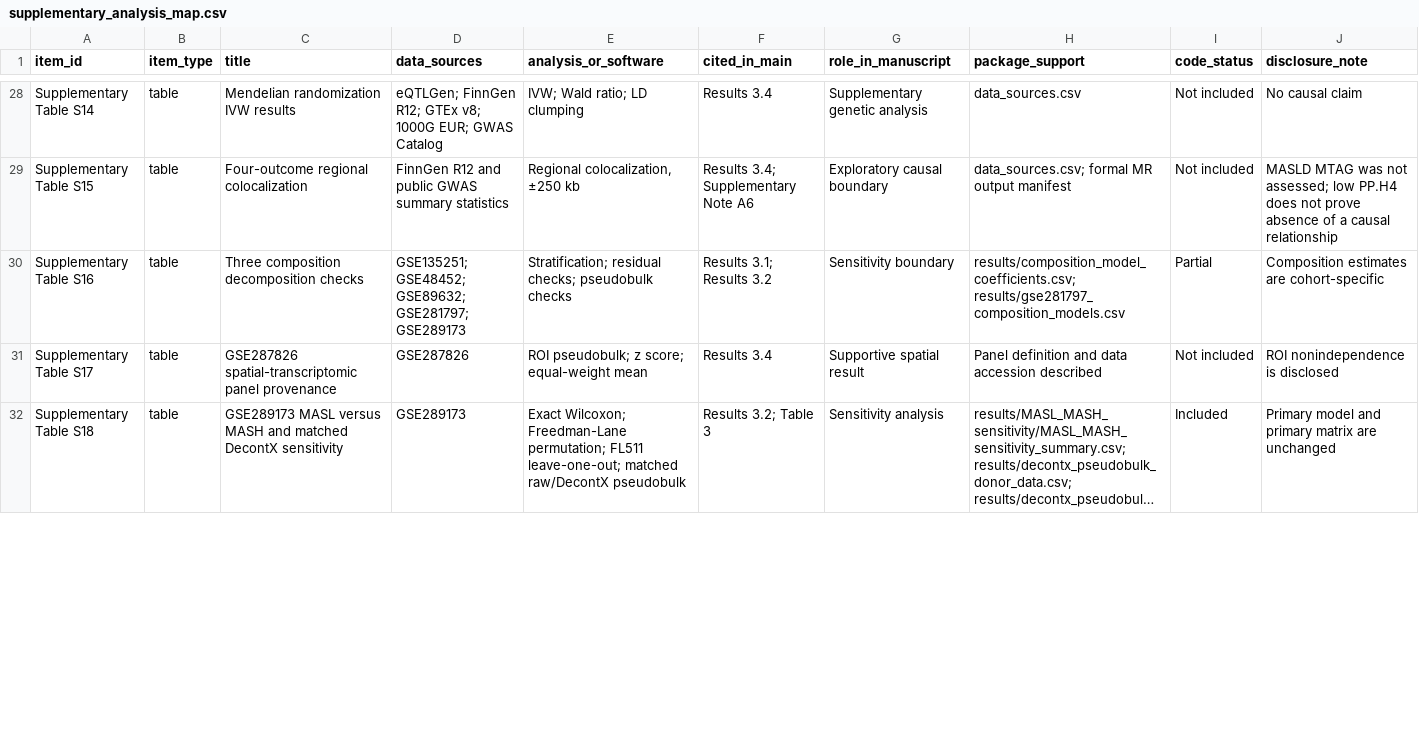
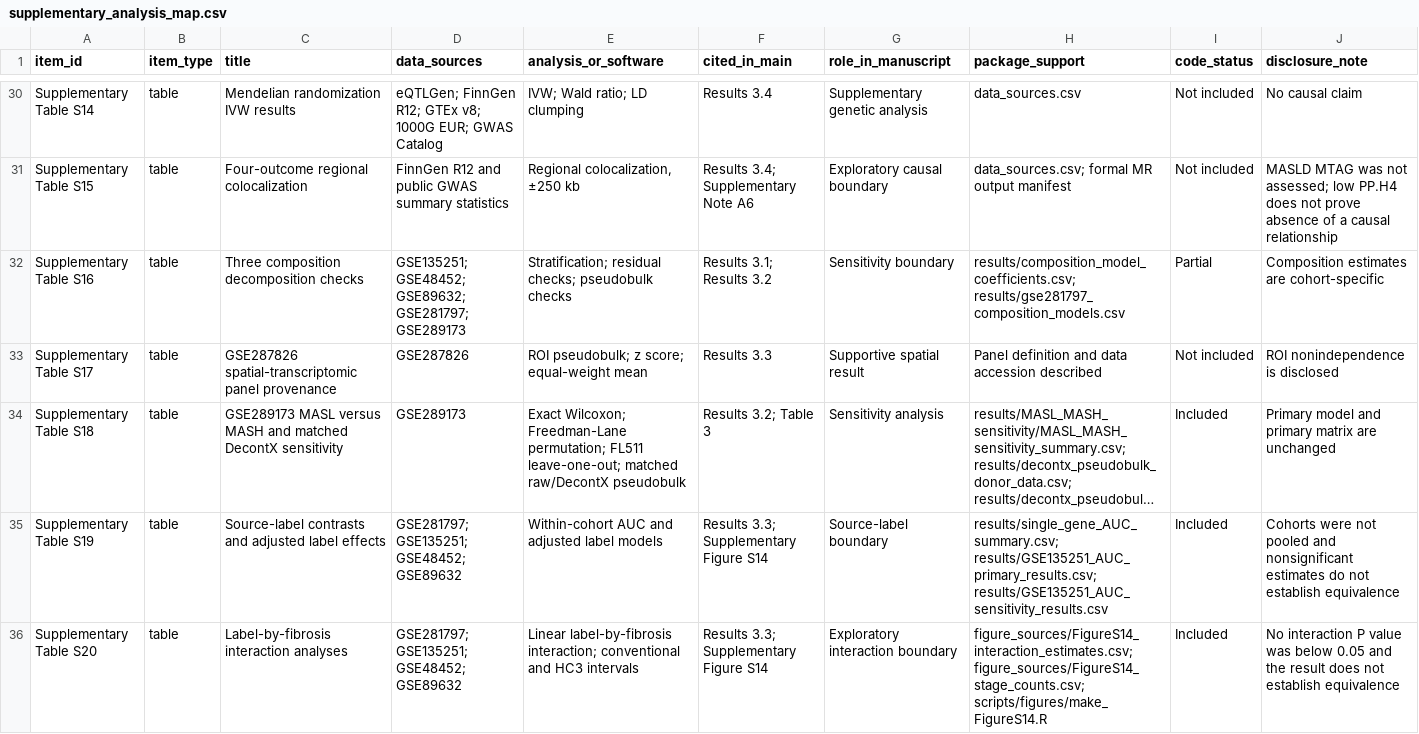
Before and after one commit to OOYYWWGG/tp53i3-masld-reproducibility, a CSV file: supplementary_analysis_map.csv, drawn as a sheet; only a part is shown, gaps mark what is left out; long unchanged cells end in …; addresses are those after the commit; the diff covers the shown part only; the diff names each change by its address in the sheet, - before the commit and + after, or states it on an @@ line.

Commit message:
Align package with final manuscript figure numbering

```diff
--- a/supplementary_analysis_map.csv
+++ b/supplementary_analysis_map.csv
-F33 (cited_in_main): Results 3.4
+F33 (cited_in_main): Results 3.3
+row 35: Supplementary Table S19 | table | Source-label contrasts and adjusted label effects | GSE281797; GSE135251; GSE48452; GSE89632 | Within-cohort AUC and adjusted label models | Results 3.3; Supplementary Figure S14 | Source-label boundary | results/single_gene_AUC_summary.csv; results/GSE135251_AUC_primary_results.csv; results/GSE135251_AUC_sensitivity_results.csv | Included | Cohorts were not pooled and nonsignificant estimates do not establish equivalence
+row 36: Supplementary Table S20 | table | Label-by-fibrosis interaction analyses | GSE281797; GSE135251; GSE48452; GSE89632 | Linear label-by-fibrosis interaction; conventional and HC3 intervals | Results 3.3; Supplementary Figure S14 | Exploratory interaction boundary | figure_sources/FigureS14_interaction_estimates.csv; figure_sources/FigureS14_stage_counts.csv; scripts/figures/make_FigureS14.R | Included | No interaction P value was below 0.05 and the result does not establish equivalence
```
Also changed, not shown: 3 added rows and 14 edited cells elsewhere in this file, analysis_map.csv, checksums.csv, 15 other files.
